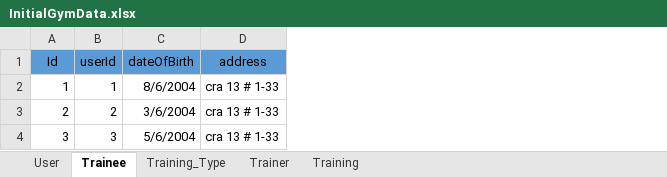
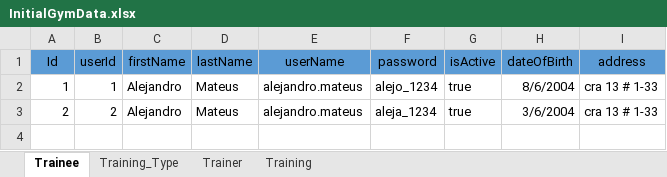
Before and after one commit to AlejoMateus2004/gym_FinalProjectEPAM, an Excel workbook: src/main/resources/static/InitialGymData.xlsx, sheet Trainee, drawn as a sheet; values as stored, in another font and other column widths than the file's, no borders; removed rows and columns are numbered as before the commit, all else as after; the diff names each change by its address in the sheet, - before the commit and + after, or states it on an @@ line.

```diff
--- a/src/main/resources/static/InitialGymData.xlsx (sheet Trainee)
+++ b/src/main/resources/static/InitialGymData.xlsx (sheet Trainee)
-sheet tab: User
+column C (firstName), rows 2-3: Alejandro | Alejandro
+column D (lastName), rows 2-3: Mateus | Mateus
+column E (userName), rows 2-3: alejandro.mateus | alejandro.mateus
+column F (password), rows 2-3: alejo_1234 | aleja_1234
+column G (isActive), rows 2-3: true | true
-row 4: 3 | 3 | 5/6/2004 | cra 13 # 1-33
```
Also changed, not shown: sheet Trainer, sheet Training, 41 other files.
